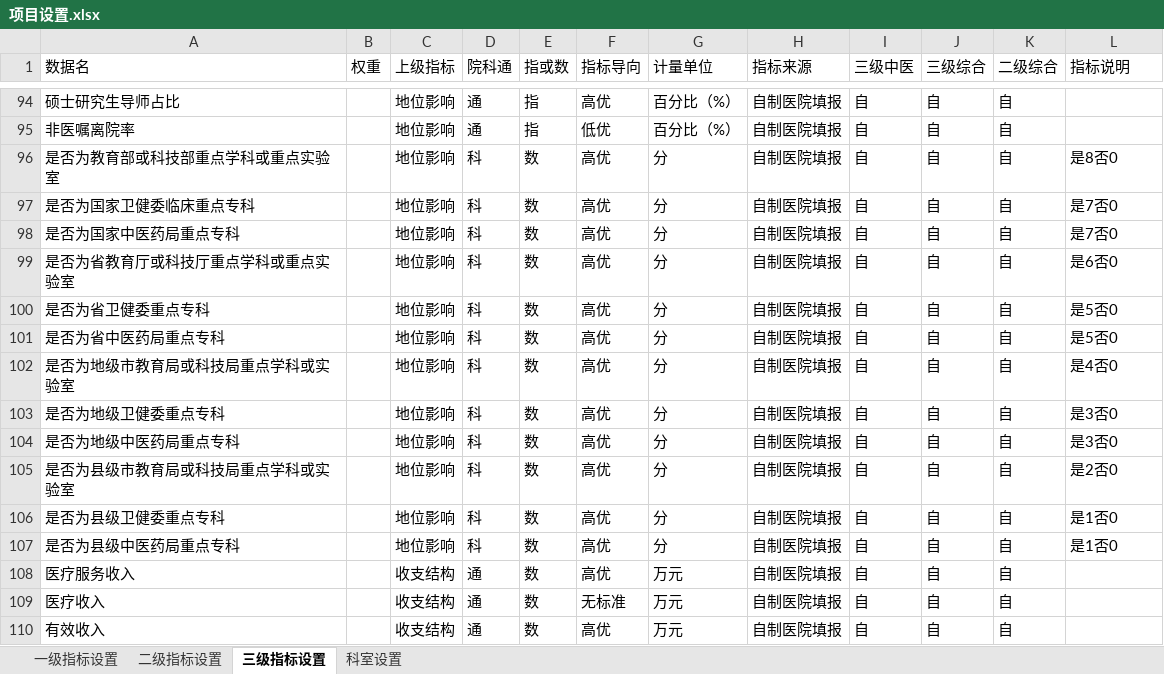
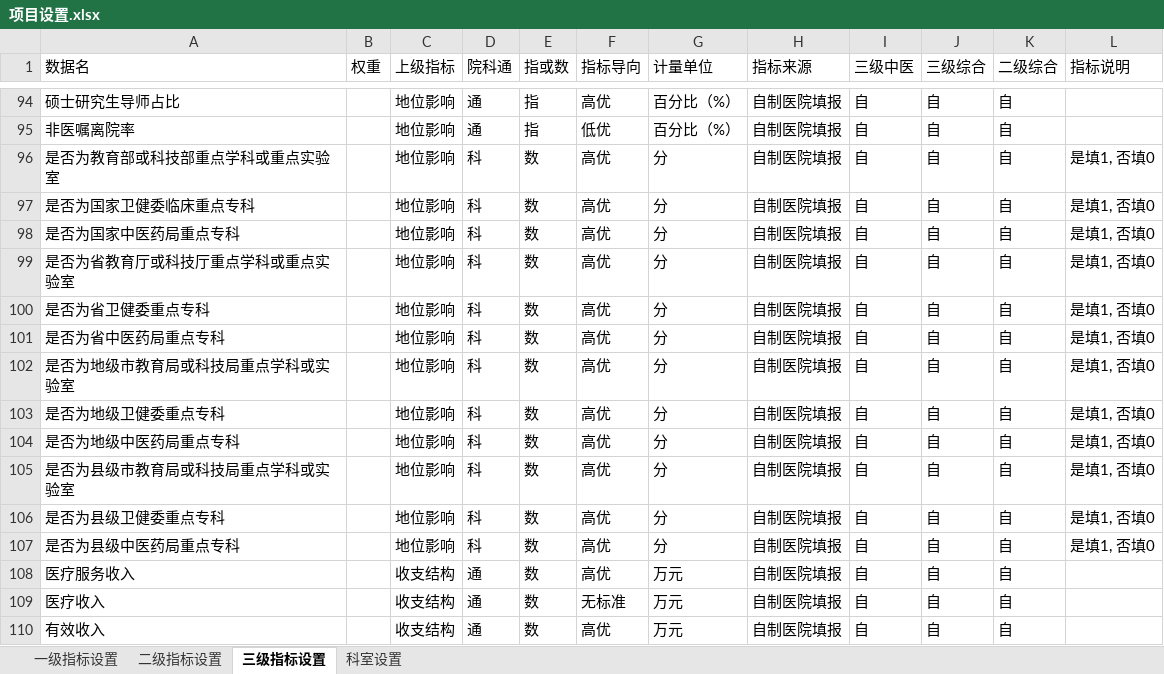
Before and after one commit to Tostig0916/hqcoffee, an Excel workbook: cases/goodhostpital2021/项目设置.xlsx, sheet 三级指标设置, drawn as a sheet; only a part is shown, gaps mark what is left out; values as stored, in another font and other column widths than the file's, no borders; the diff names each change by its address in the sheet, - before the commit and + after, or states it on an @@ line.

Commit message:
modified

```diff
--- a/cases/goodhostpital2021/项目设置.xlsx (sheet 三级指标设置)
+++ b/cases/goodhostpital2021/项目设置.xlsx (sheet 三级指标设置)
-L96 (指标说明): 是8否0
+L96 (指标说明): 是填1, 否填0
-L97:L98 (指标说明): 是7否0
+L97:L98 (指标说明): 是填1, 否填0
-L99 (指标说明): 是6否0
+L99 (指标说明): 是填1, 否填0
-L100:L101 (指标说明): 是5否0
+L100:L101 (指标说明): 是填1, 否填0
-L102 (指标说明): 是4否0
+L102 (指标说明): 是填1, 否填0
-L103:L104 (指标说明): 是3否0
+L103:L104 (指标说明): 是填1, 否填0
-L105 (指标说明): 是2否0
+L105 (指标说明): 是填1, 否填0
-L106:L107 (指标说明): 是1否0
+L106:L107 (指标说明): 是填1, 否填0
```
